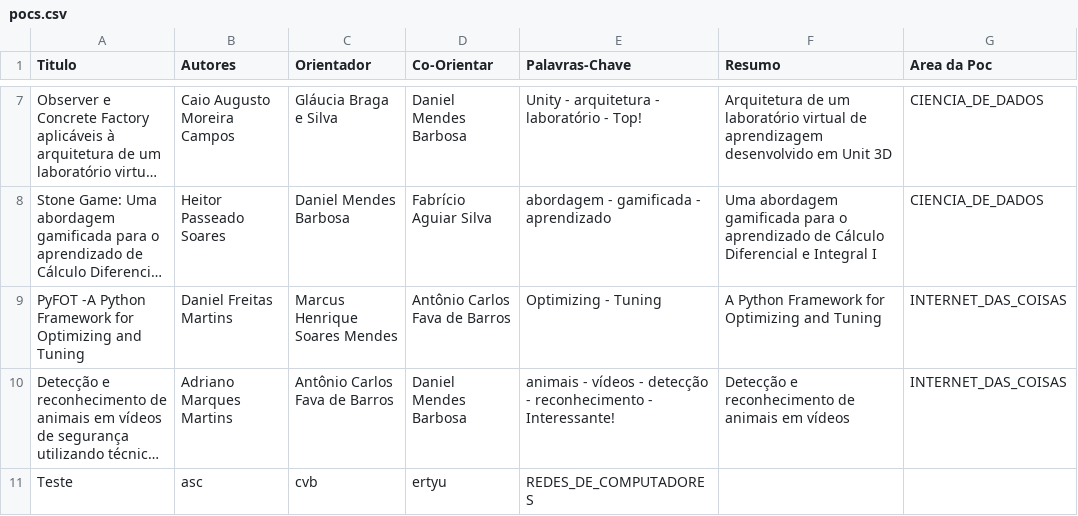
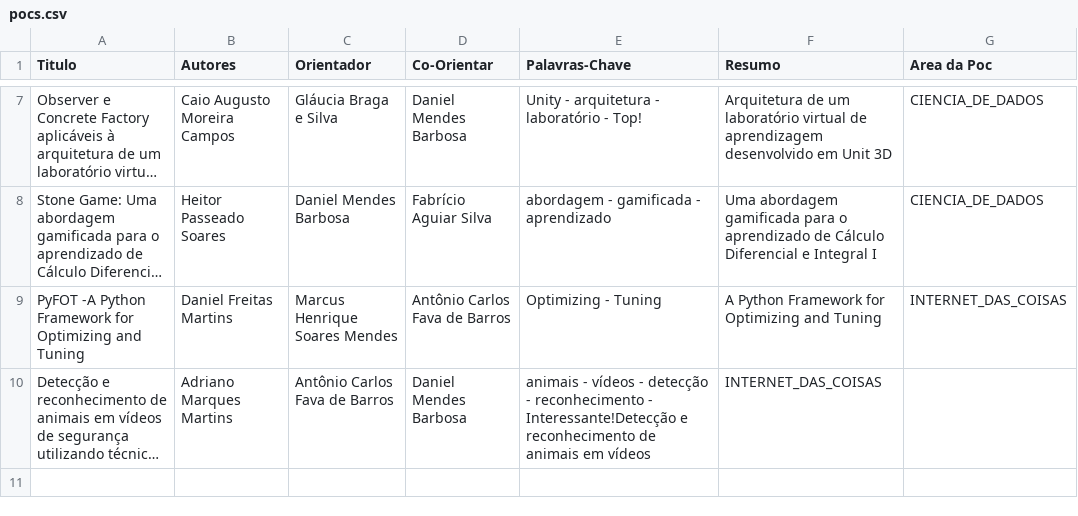
Before and after one commit to gutox2001/GetPoc, a CSV file: src/regs/pocs.csv, drawn as a sheet; only a part is shown, gaps mark what is left out; long unchanged cells end in …; the diff names each change by its address in the sheet, - before the commit and + after, or states it on an @@ line.

Commit message:
Atualização csv

```diff
--- a/src/regs/pocs.csv
+++ b/src/regs/pocs.csv
-E10 (Palavras-Chave): …reconhecimento - Interessante!
+E10 (Palavras-Chave): …reconhecimento - Interessante!Detecção e reconhecimento de animais em vídeos
-F10 (Resumo): Detecção e reconhecimento de animais em vídeos
+F10 (Resumo): INTERNET_DAS_COISAS
-G10 (Area da Poc): INTERNET_DAS_COISAS
+G10 (Area da Poc): (empty)
-row 11: Teste | asc | cvb | ertyu | REDES_DE_COMPUTADORES
```
